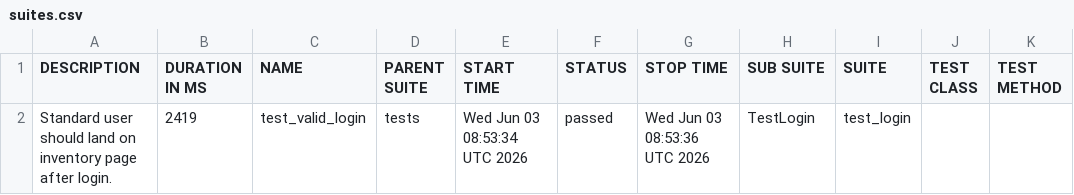
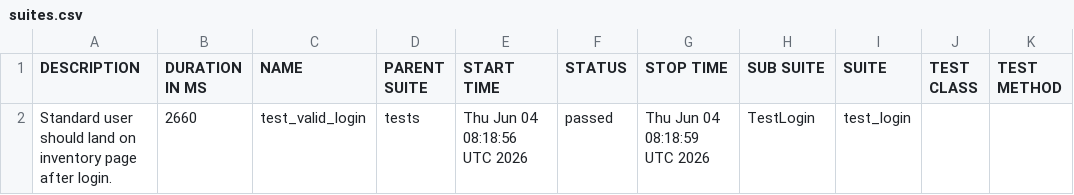
Before and after one commit to SivaReddy184/Playwright-Pytest-AI-driven-framework, a CSV file: data/suites.csv, drawn as a sheet.

```diff
--- a/data/suites.csv
+++ b/data/suites.csv
@@ -1,2 +1,2 @@
 "DESCRIPTION","DURATION IN MS","NAME","PARENT SUITE","START TIME","STATUS","STOP TIME","SUB SUITE","SUITE","TEST CLASS","TEST METHOD"
-"Standard user should land on inventory page after login.","2419","test_valid_login","tests","Wed Jun 03 08:53:34 UTC 2026","passed","Wed Jun 03 08:53:36 UTC 2026","TestLogin","test_login","",""
+"Standard user should land on inventory page after login.","2660","test_valid_login","tests","Thu Jun 04 08:18:56 UTC 2026","passed","Thu Jun 04 08:18:59 UTC 2026","TestLogin","test_login","",""
```
Also changed, not shown: 20 other files.
